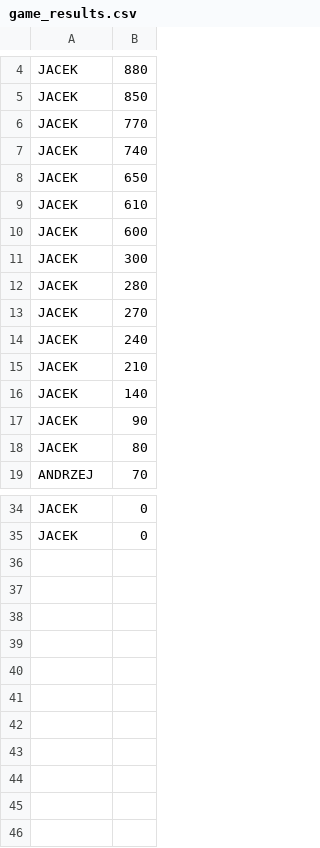
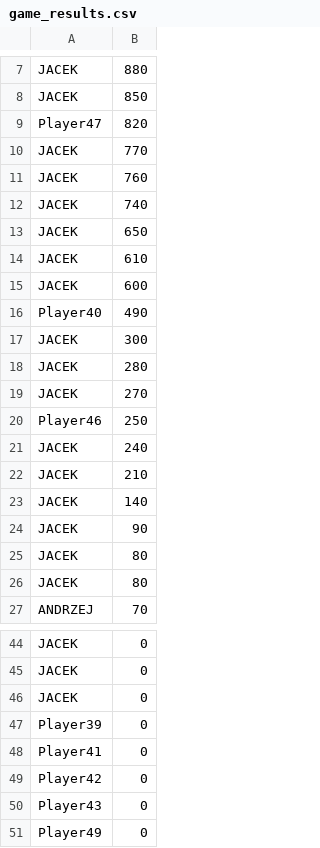
Before and after one commit to jurbanowicz/Python_galaga, a CSV file: main/python/game/stats/game_results.csv, drawn as a sheet; only a part is shown, gaps mark what is left out; the diff covers the shown part only; the diff names each change by its address in the sheet, - before the commit and + after, or states it on an @@ line.

```diff
--- a/main/python/game/stats/game_results.csv
+++ b/main/python/game/stats/game_results.csv
+row 9: Player47 | 820
+row 11: JACEK | 760
+row 16: Player40 | 490
+row 20: Player46 | 250
+row 25: JACEK | 80
+row 46: JACEK | 0
+row 47: Player39 | 0
+row 48: Player41 | 0
+row 49: Player42 | 0
+row 50: Player43 | 0
+row 51: Player49 | 0
```
Also changed, not shown: 5 added rows elsewhere in this file, 4 other files.
